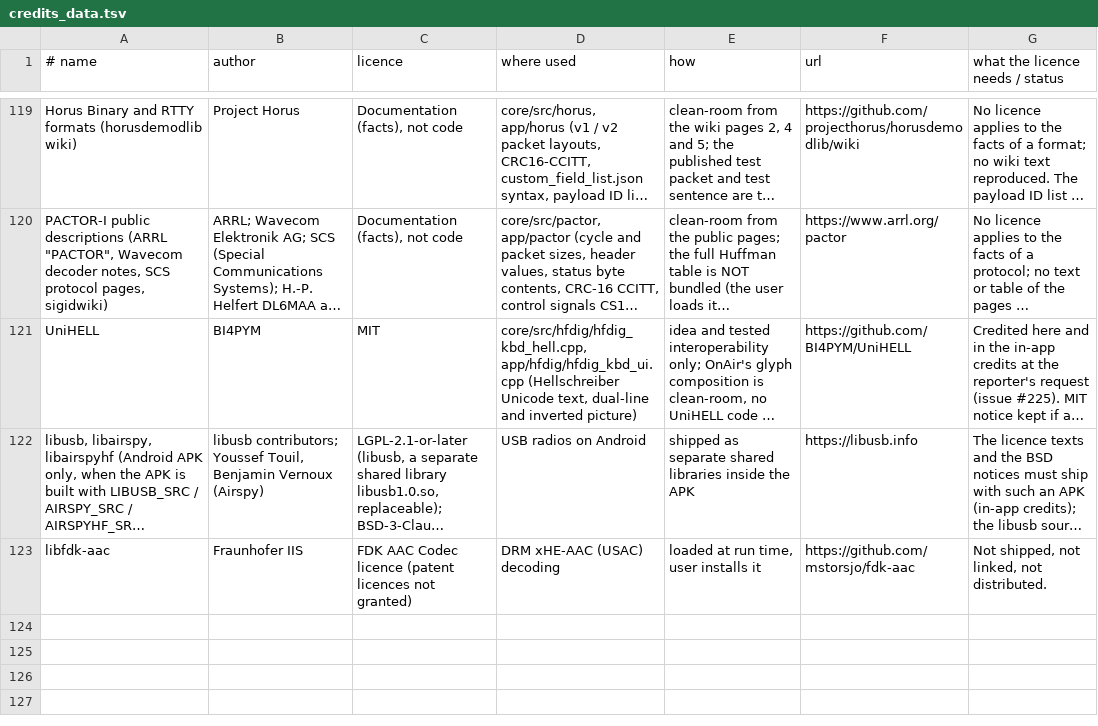
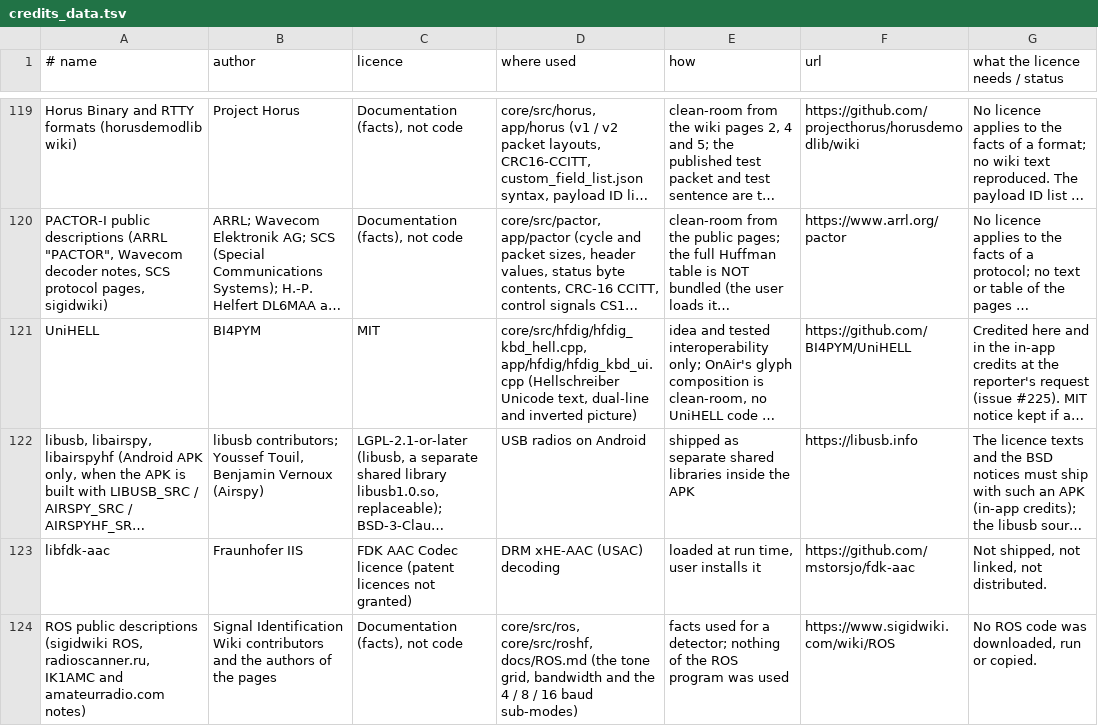
Before and after one commit to Curium-3391/OnAir, a TSV file: tools/credits_data.tsv, drawn as a sheet; only a part is shown, gaps mark what is left out; long unchanged cells end in …; the diff names each change by its address in the sheet, - before the commit and + after, or states it on an @@ line.

```diff
--- a/tools/credits_data.tsv
+++ b/tools/credits_data.tsv
+row 124: ROS public descriptions (sigidwiki ROS, radioscanner.ru, IK1AMC and amateurradio.com notes) | Signal Identification Wiki contributors and the authors of the pages | Documentation (facts), not code | core/src/ros, core/src/roshf, docs/ROS.md (the tone grid, bandwidth and the 4 / 8 / 16 baud sub-modes) | facts used for a detector; nothing of the ROS program was used | https://www.sigidwiki.com/wiki/ROS | No ROS code was downloaded, run or copied.
```
Also changed, not shown: 29 other files.
